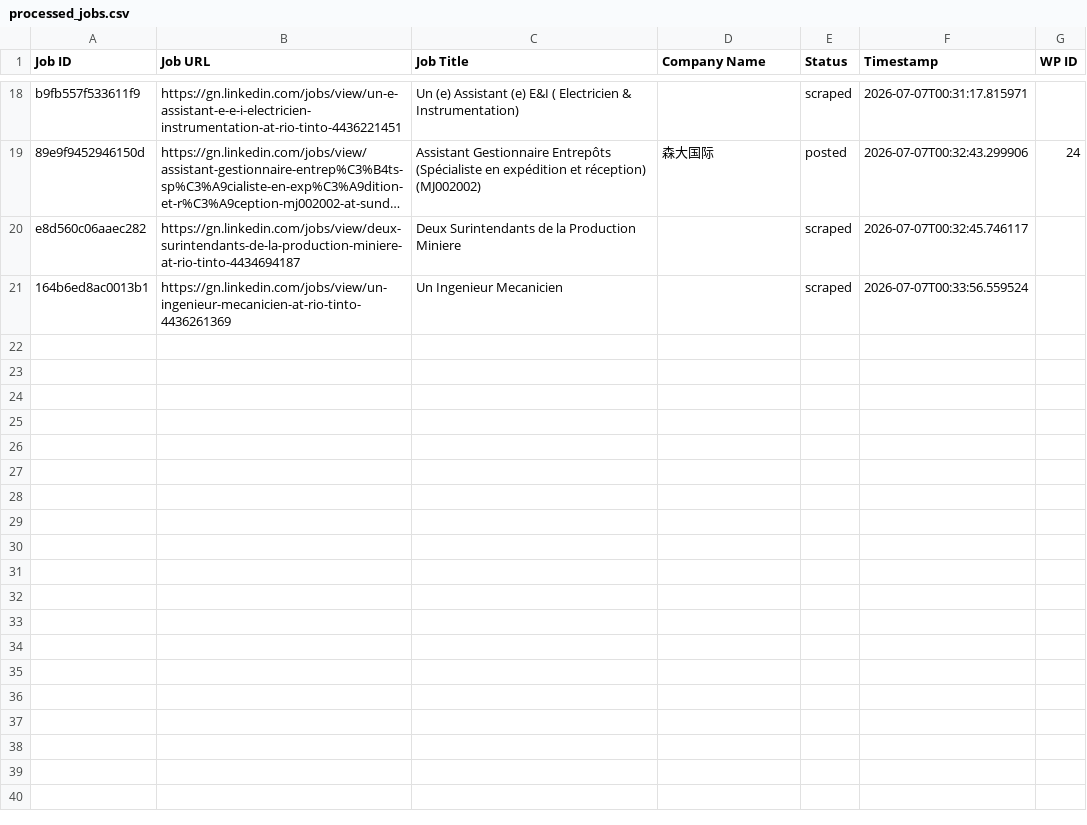
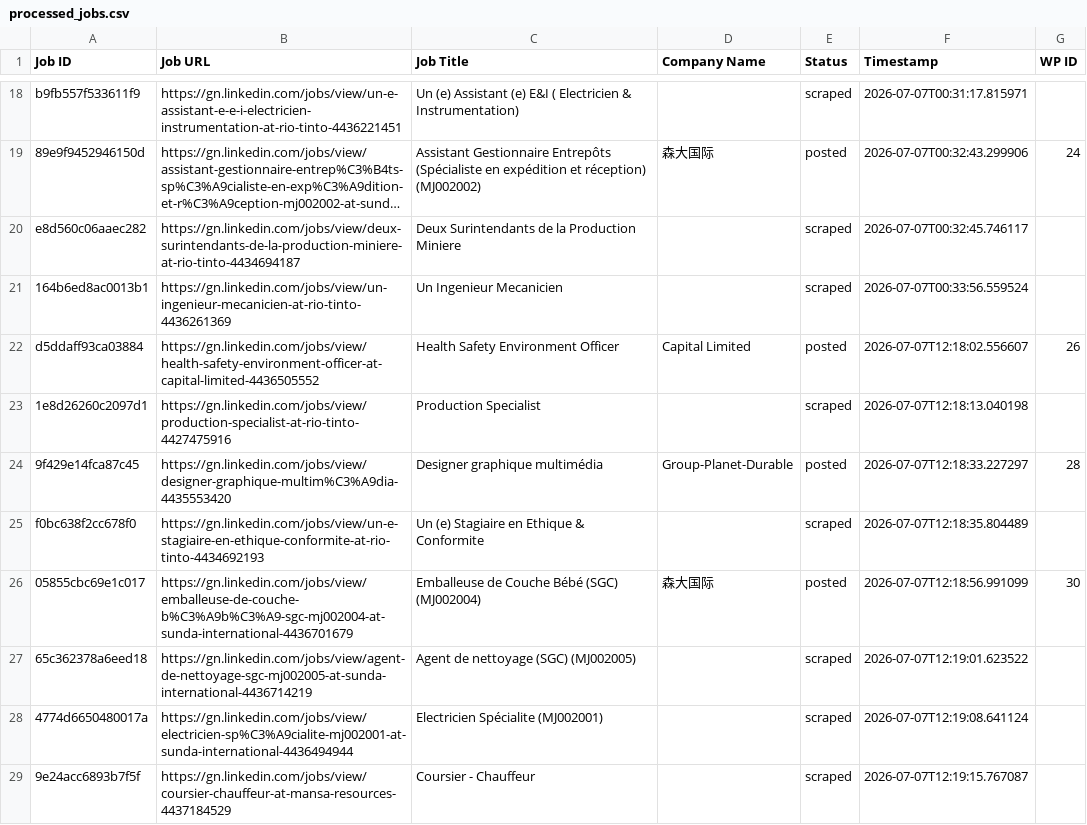
Before and after one commit to mimusdesign/gn, a CSV file: processed_jobs.csv, drawn as a sheet; only a part is shown, gaps mark what is left out; long unchanged cells end in …; the diff names each change by its address in the sheet, - before the commit and + after, or states it on an @@ line.

```diff
--- a/processed_jobs.csv
+++ b/processed_jobs.csv
+row 22: d5ddaff93ca03884 | https://gn.linkedin.com/jobs/view/health-safety-environment-officer-at-capital-limited-4436505552 | Health Safety Environment Officer | Capital Limited | posted | 2026-07-07T12:18:02.556607 | 26
+row 23: 1e8d26260c2097d1 | https://gn.linkedin.com/jobs/view/production-specialist-at-rio-tinto-4427475916 | Production Specialist |  | scraped | 2026-07-07T12:18:13.040198
+row 24: 9f429e14fca87c45 | https://gn.linkedin.com/jobs/view/designer-graphique-multim%C3%A9dia-4435553420 | Designer graphique multimédia | Group-Planet-Durable | posted | 2026-07-07T12:18:33.227297 | 28
+row 25: f0bc638f2cc678f0 | https://gn.linkedin.com/jobs/view/un-e-stagiaire-en-ethique-conformite-at-rio-tinto-4434692193 | Un (e) Stagiaire en Ethique & Conformite |  | scraped | 2026-07-07T12:18:35.804489
+row 26: 05855cbc69e1c017 | https://gn.linkedin.com/jobs/view/emballeuse-de-couche-b%C3%A9b%C3%A9-sgc-mj002004-at-sunda-international-4436701679 | Emballeuse de Couche Bébé (SGC) (MJ002004) | 森大国际 | posted | 2026-07-07T12:18:56.991099 | 30
+row 27: 65c362378a6eed18 | https://gn.linkedin.com/jobs/view/agent-de-nettoyage-sgc-mj002005-at-sunda-international-4436714219 | Agent de nettoyage (SGC) (MJ002005) |  | scraped | 2026-07-07T12:19:01.623522
+row 28: 4774d6650480017a | https://gn.linkedin.com/jobs/view/electricien-sp%C3%A9cialite-mj002001-at-sunda-international-4436494944 | Electricien Spécialite (MJ002001) |  | scraped | 2026-07-07T12:19:08.641124
+row 29: 9e24acc6893b7f5f | https://gn.linkedin.com/jobs/view/coursier-chauffeur-at-mansa-resources-4437184529 | Coursier - Chauffeur |  | scraped | 2026-07-07T12:19:15.767087
```
